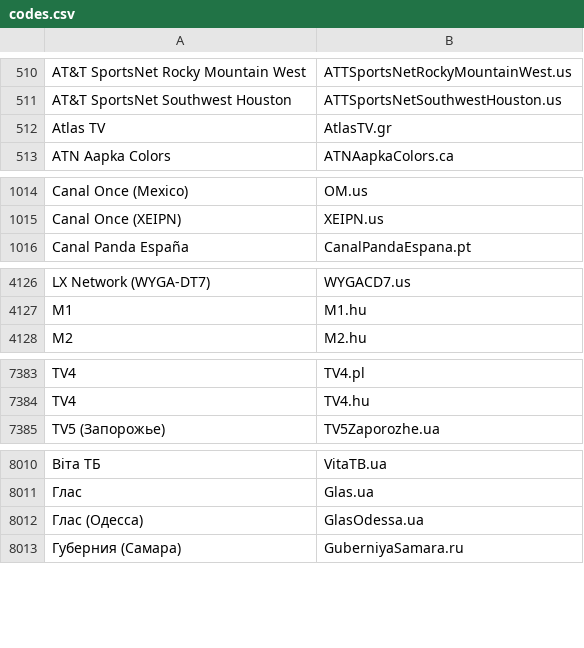
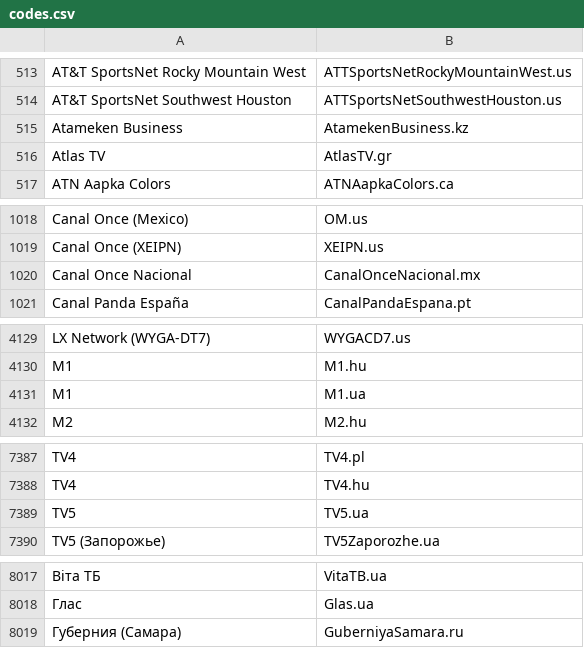
Before and after one commit to iptv-org/epg, a CSV file: codes.csv, drawn as a sheet; only a part is shown, gaps mark what is left out; removed rows and columns are numbered as before the commit, all else as after; the diff covers the shown part only; the diff names each change by its address in the sheet, - before the commit and + after, or states it on an @@ line.

```diff
--- a/codes.csv
+++ b/codes.csv
+row 515: Atameken Business | AtamekenBusiness.kz
+row 1020: Canal Once Nacional | CanalOnceNacional.mx
+row 4131: M1 | M1.ua
+row 7389: TV5 | TV5.ua
-row 8012: Глас (Одесса) | GlasOdessa.ua
```
Also changed, not shown: 9 added rows and 4 removed rows elsewhere in this file.
